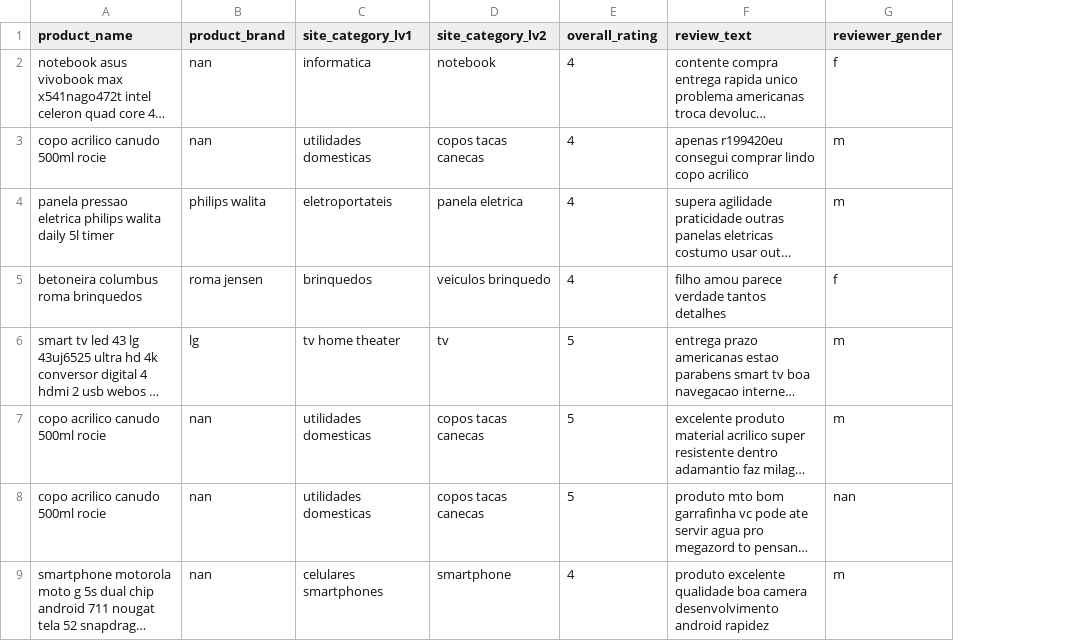
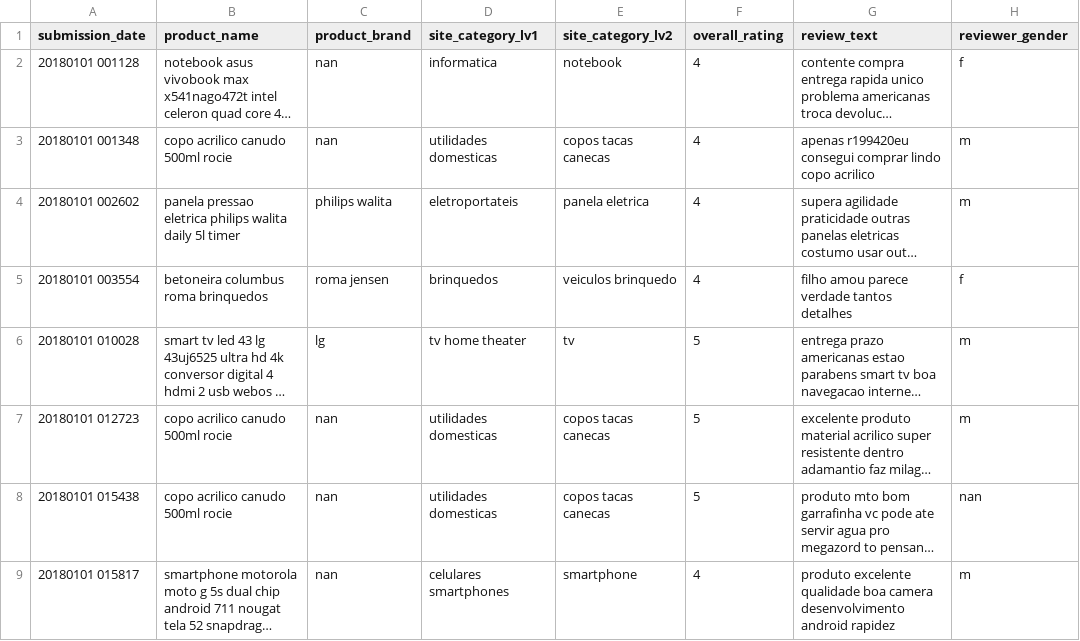
Before and after one commit to atomofatec/BACK-DOMROCK, a CSV file: src/data/data_processed.csv, drawn as a sheet; only a part is shown; long unchanged cells end in …; the diff names each change by its address in the sheet, - before the commit and + after, or states it on an @@ line.

Commit message:
<Sprint III> feat: data submissao review
Atualização da base de dados com a coluna de data de submissão do comentário

```diff
--- a/src/data/data_processed.csv
+++ b/src/data/data_processed.csv
+column A (submission_date), rows 2-9: 20180101 001128 | 20180101 001348 | 20180101 002602 | 20180101 003554 | 20180101 010028 | 20180101 012723 | 20180101 015438 | 20180101 015817
```
Also changed, not shown: 1 other file.
